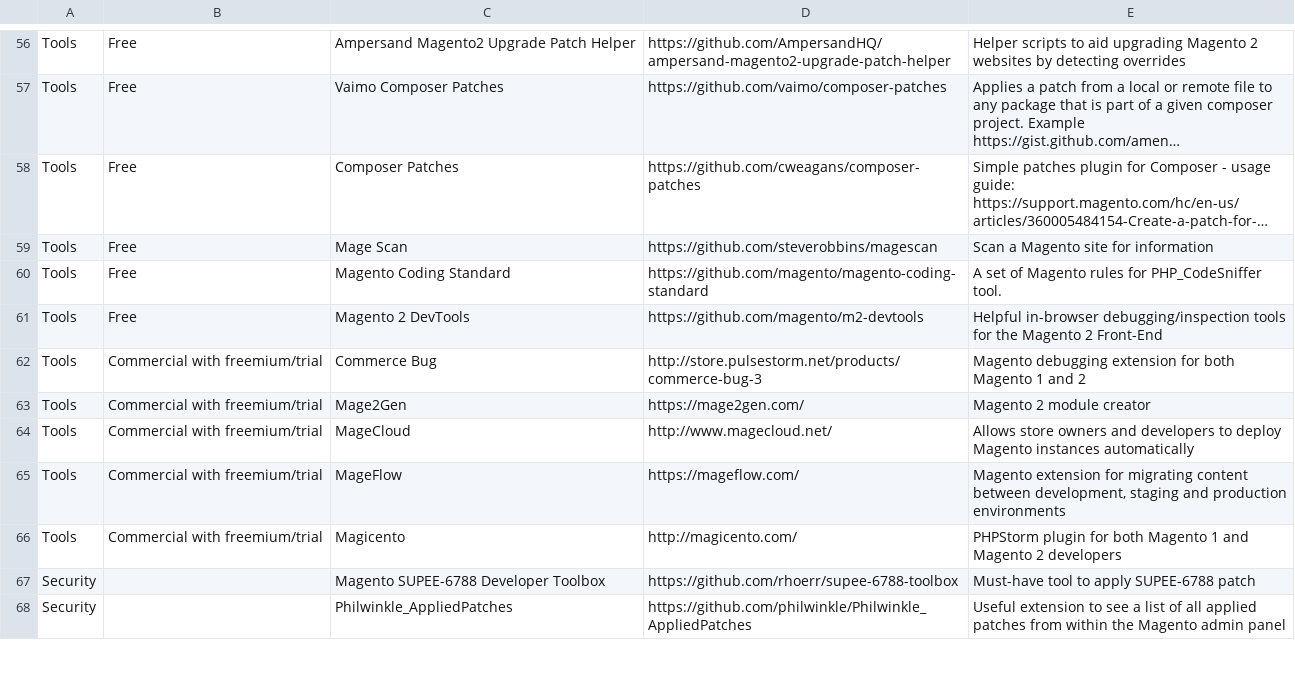
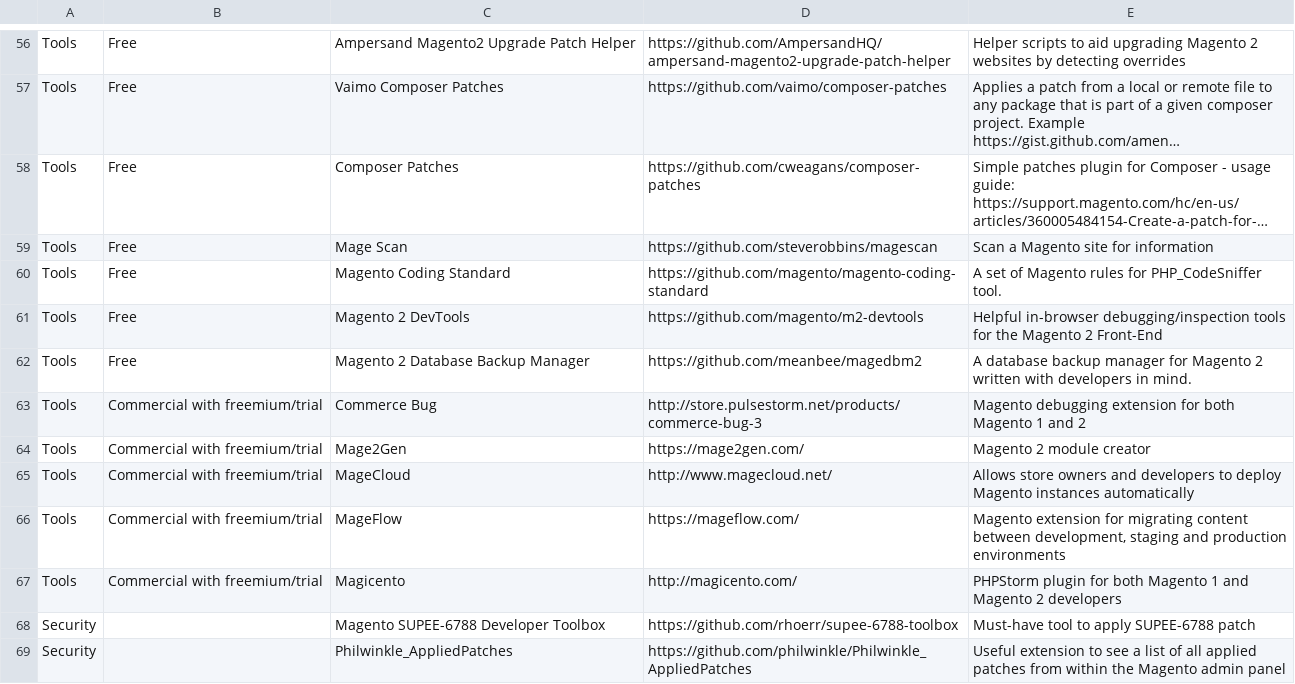
Before and after one commit to BMaksimovic/M2ResManage, a CSV file: resources.csv, drawn as a sheet; only a part is shown, gaps mark what is left out; long unchanged cells end in ….

Commit message:
Add Magento 2 Database Backup Manager

```diff
--- a/resources.csv
+++ b/resources.csv
@@ -61,2 +61,3 @@ Tools,Free,Magento Coding Standard,https://github.com/magento/magento-coding-sta
 Tools,Free,Magento 2 DevTools,https://github.com/magento/m2-devtools,Helpful in-browser debugging/inspection tools for the Magento 2 Front-End
+Tools,Free,Magento 2 Database Backup Manager,https://github.com/meanbee/magedbm2,A database backup manager for Magento 2 written with developers in mind.
 Tools,Commercial with freemium/trial,Commerce Bug,http://store.pulsestorm.net/products/commerce-bug-3,Magento debugging extension for both Magento 1 and 2
```
Also changed, not shown: 1 other file.
